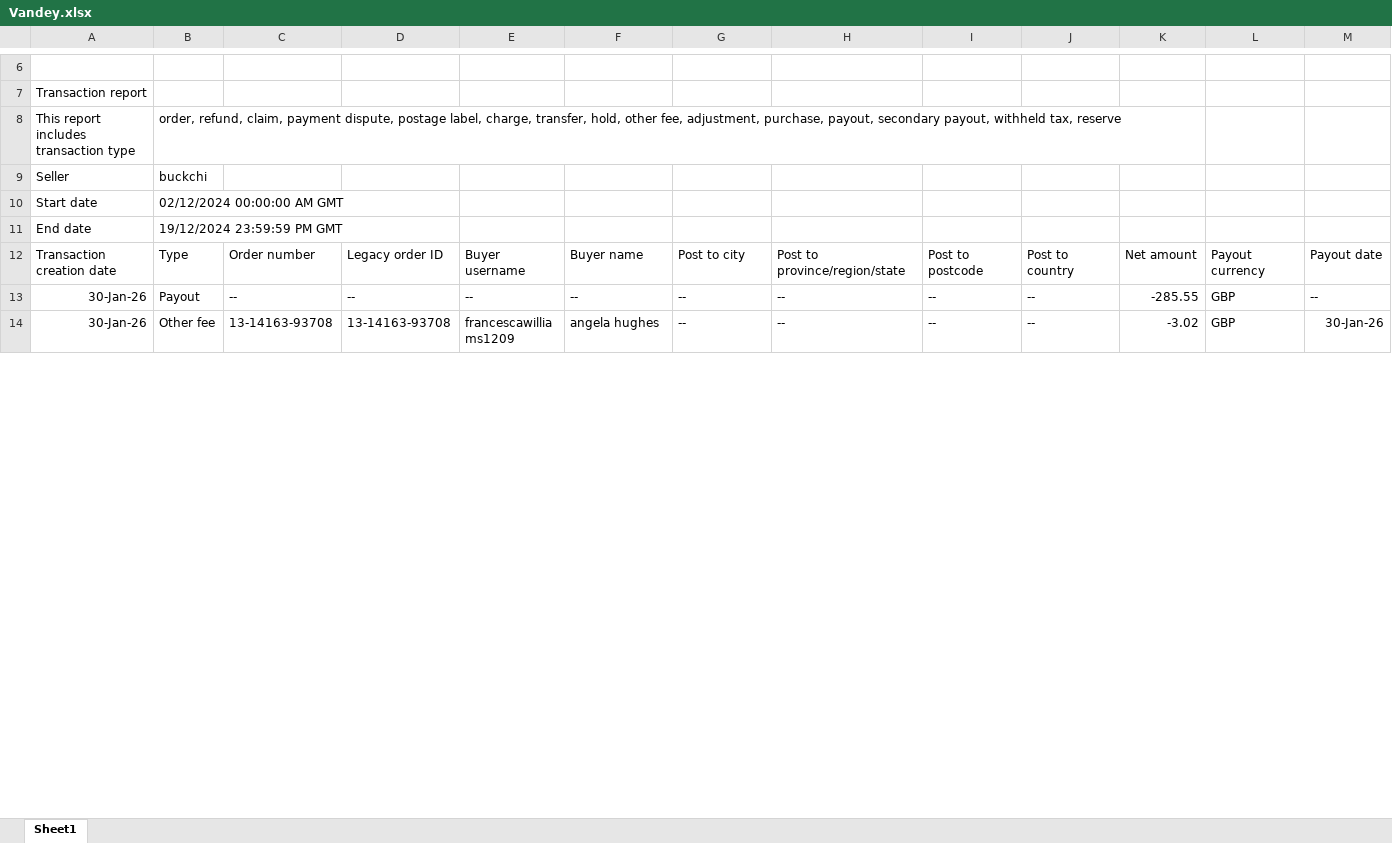
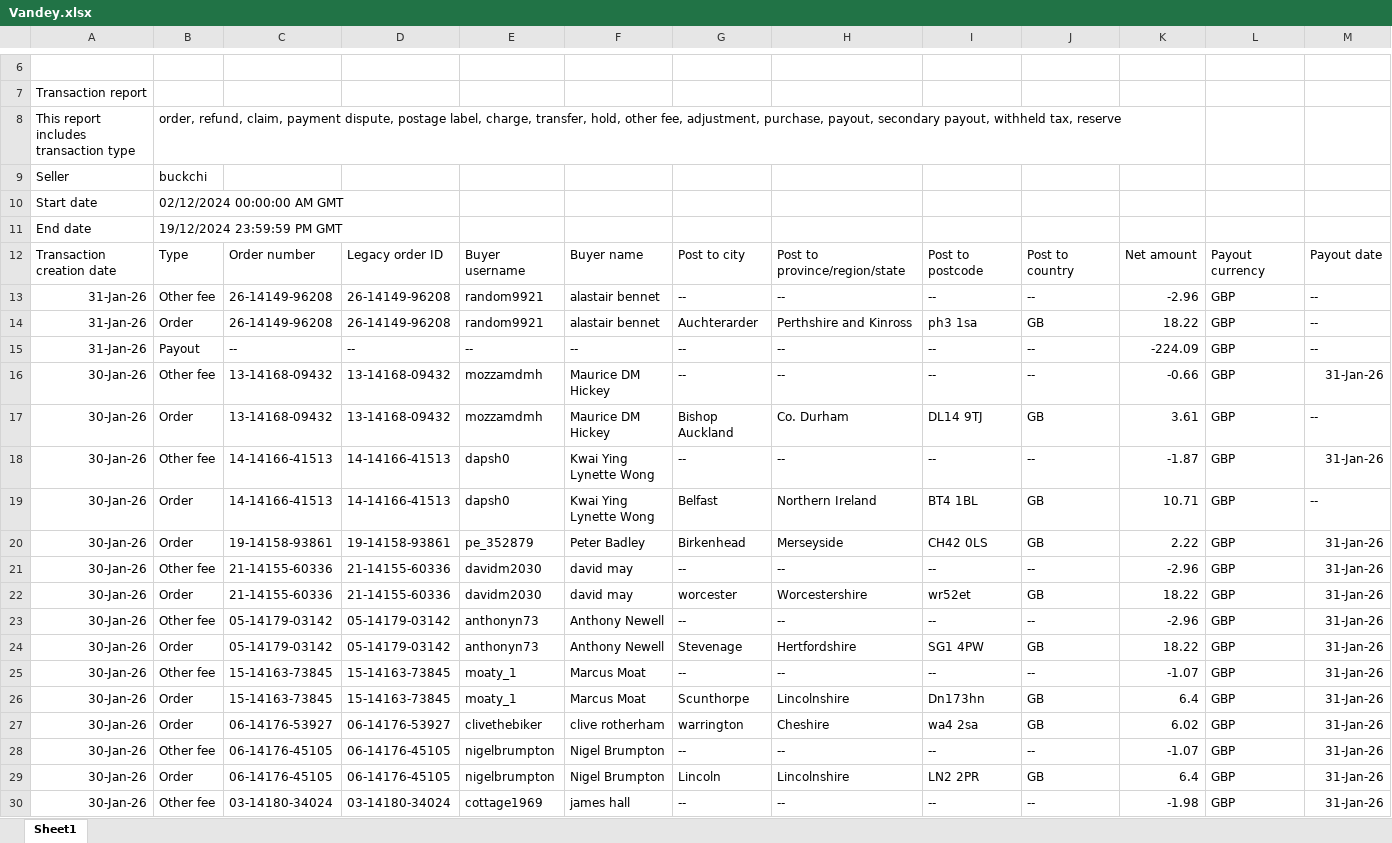
Before and after one commit to NIBH014B/BuckchiDailyReport, an Excel workbook: Raw Sales Data/Vandey.xlsx, sheet Sheet1, drawn as a sheet; only a part is shown, gaps mark what is left out; the shorter side is filled out with more unchanged rows; values as stored, in another font and other column widths than the file's, no borders; rows hold the shown columns only; the diff covers the shown part only; the diff names each change by its address in the sheet, - before the commit and + after, or states it on an @@ line.

```diff
--- a/Raw Sales Data/Vandey.xlsx (sheet Sheet1)
+++ b/Raw Sales Data/Vandey.xlsx (sheet Sheet1)
+row 13: 31-Jan-26 | Other fee | 26-14149-96208 | 26-14149-96208 | random9921 | alastair bennet | -- | -- | -- | -- | -2.96 | GBP | --
+row 14: 31-Jan-26 | Order | 26-14149-96208 | 26-14149-96208 | random9921 | alastair bennet | Auchterarder | Perthshire and Kinross | ph3 1sa | GB | 18.22 | GBP | --
+row 15: 31-Jan-26 | Payout | -- | -- | -- | -- | -- | -- | -- | -- | -224.09 | GBP | --
+row 16: 30-Jan-26 | Other fee | 13-14168-09432 | 13-14168-09432 | mozzamdmh | Maurice DM Hickey | -- | -- | -- | -- | -0.66 | GBP | 31-Jan-26
+row 17: 30-Jan-26 | Order | 13-14168-09432 | 13-14168-09432 | mozzamdmh | Maurice DM Hickey | Bishop Auckland | Co. Durham | DL14 9TJ | GB | 3.61 | GBP | --
+row 18: 30-Jan-26 | Other fee | 14-14166-41513 | 14-14166-41513 | dapsh0 | Kwai Ying Lynette Wong | -- | -- | -- | -- | -1.87 | GBP | 31-Jan-26
+row 19: 30-Jan-26 | Order | 14-14166-41513 | 14-14166-41513 | dapsh0 | Kwai Ying Lynette Wong | Belfast | Northern Ireland | BT4 1BL | GB | 10.71 | GBP | --
+row 20: 30-Jan-26 | Order | 19-14158-93861 | 19-14158-93861 | pe_352879 | Peter Badley | Birkenhead | Merseyside | CH42 0LS | GB | 2.22 | GBP | 31-Jan-26
+row 21: 30-Jan-26 | Other fee | 21-14155-60336 | 21-14155-60336 | davidm2030 | david may | -- | -- | -- | -- | -2.96 | GBP | 31-Jan-26
+row 22: 30-Jan-26 | Order | 21-14155-60336 | 21-14155-60336 | davidm2030 | david may | worcester | Worcestershire | wr52et | GB | 18.22 | GBP | 31-Jan-26
+row 23: 30-Jan-26 | Other fee | 05-14179-03142 | 05-14179-03142 | anthonyn73 | Anthony Newell | -- | -- | -- | -- | -2.96 | GBP | 31-Jan-26
+row 24: 30-Jan-26 | Order | 05-14179-03142 | 05-14179-03142 | anthonyn73 | Anthony Newell | Stevenage | Hertfordshire | SG1 4PW | GB | 18.22 | GBP | 31-Jan-26
+row 25: 30-Jan-26 | Other fee | 15-14163-73845 | 15-14163-73845 | moaty_1 | Marcus Moat | -- | -- | -- | -- | -1.07 | GBP | 31-Jan-26
+row 26: 30-Jan-26 | Order | 15-14163-73845 | 15-14163-73845 | moaty_1 | Marcus Moat | Scunthorpe | Lincolnshire | Dn173hn | GB | 6.4 | GBP | 31-Jan-26
+row 27: 30-Jan-26 | Order | 06-14176-53927 | 06-14176-53927 | clivethebiker | clive rotherham | warrington | Cheshire | wa4 2sa | GB | 6.02 | GBP | 31-Jan-26
+row 28: 30-Jan-26 | Other fee | 06-14176-45105 | 06-14176-45105 | nigelbrumpton | Nigel Brumpton | -- | -- | -- | -- | -1.07 | GBP | 31-Jan-26
+row 29: 30-Jan-26 | Order | 06-14176-45105 | 06-14176-45105 | nigelbrumpton | Nigel Brumpton | Lincoln | Lincolnshire | LN2 2PR | GB | 6.4 | GBP | 31-Jan-26
+row 30: 30-Jan-26 | Other fee | 03-14180-34024 | 03-14180-34024 | cottage1969 | james hall | -- | -- | -- | -- | -1.98 | GBP | 31-Jan-26
```
Also changed, not shown: 31 added rows and 8 edited cells elsewhere in this sheet, Raw Sales Data/Amazon.xlsx, Raw Sales Data/Buckchi.xlsx.
